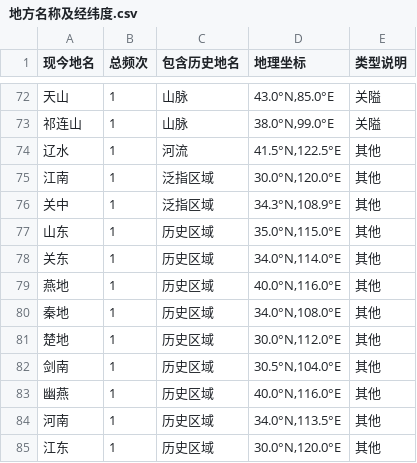
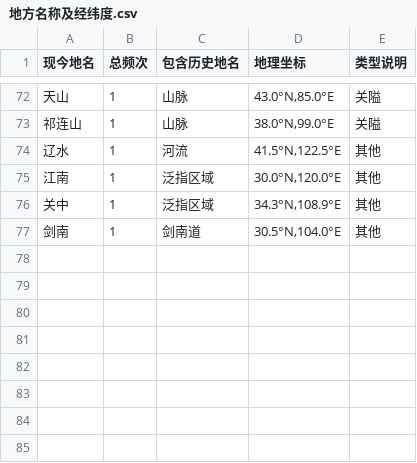
Before and after one commit to Liron-lx/Tang-Poetry-Studies, a CSV file: 地方名称及经纬度.csv, drawn as a sheet; only a part is shown, gaps mark what is left out.

```diff
--- a/地方名称及经纬度.csv
+++ b/地方名称及经纬度.csv
@@ -76,10 +76,2 @@
 关中,1,泛指区域,"34.3°N,108.9°E",其他
-山东,1,历史区域,"35.0°N,115.0°E",其他
-关东,1,历史区域,"34.0°N,114.0°E",其他
-燕地,1,历史区域,"40.0°N,116.0°E",其他
-秦地,1,历史区域,"34.0°N,108.0°E",其他
-楚地,1,历史区域,"30.0°N,112.0°E",其他
-剑南,1,历史区域,"30.5°N,104.0°E",其他
-幽燕,1,历史区域,"40.0°N,116.0°E",其他
-河南,1,历史区域,"34.0°N,113.5°E",其他
-江东,1,历史区域,"30.0°N,120.0°E",其他
+剑南,1,剑南道,"30.5°N,104.0°E",其他
```
Also changed, not shown: poetry_with_detailed_clusters_sankey.csv, 1 other file.
